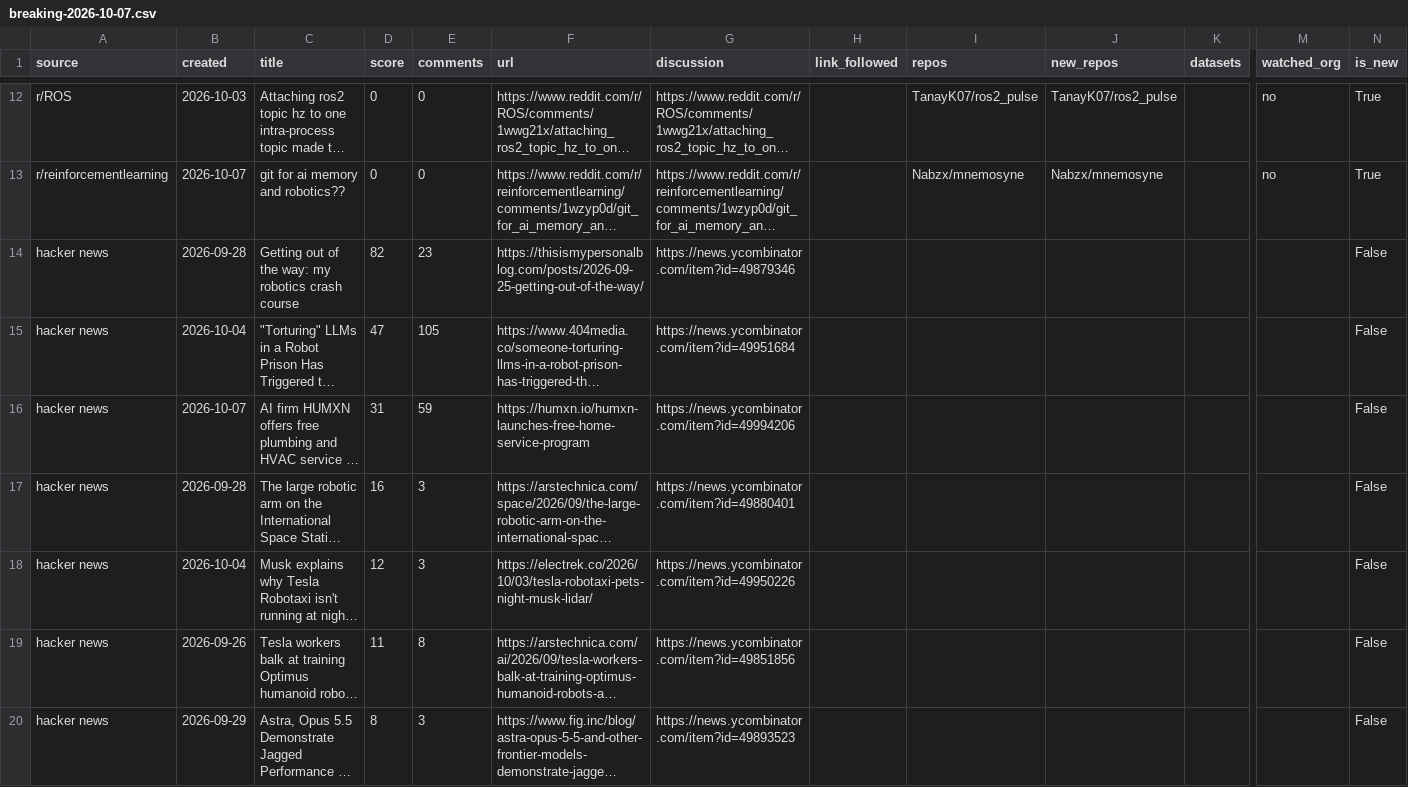
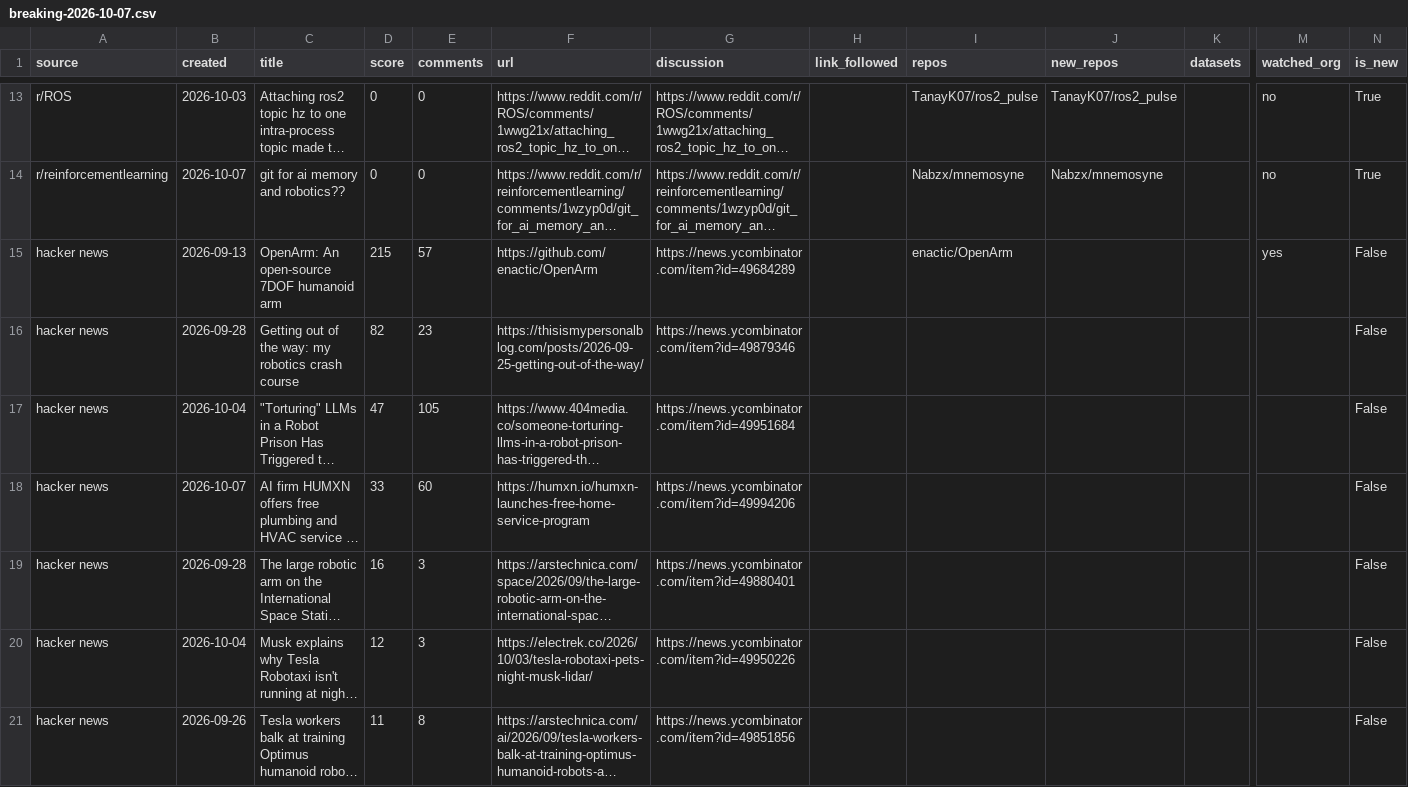
Before and after one commit to robotindex/robotindex-data, a CSV file: data/history/breaking-2026-10-07.csv, drawn as a sheet; only a part is shown, gaps mark what is left out; the shorter side is filled out with more unchanged rows; long unchanged cells end in …; addresses are those after the commit; rows hold the shown columns only; the diff covers the shown part only; the diff names each change by its address in the sheet, - before the commit and + after, or states it on an @@ line.

```diff
--- a/data/history/breaking-2026-10-07.csv
+++ b/data/history/breaking-2026-10-07.csv
+row 15: hacker news | 2026-09-13 | OpenArm: An open-source 7DOF humanoid arm | 215 | 57 | https://github.com/enactic/OpenArm | https://news.ycombinator.com/item?id=49684289 |  | enactic/OpenArm |  |  | yes | False
-D18 (score): 31
+D18 (score): 33
-E18 (comments): 59
+E18 (comments): 60
```
Also changed, not shown: 12 added rows, 1 removed row and 9 edited cells elsewhere in this file.
